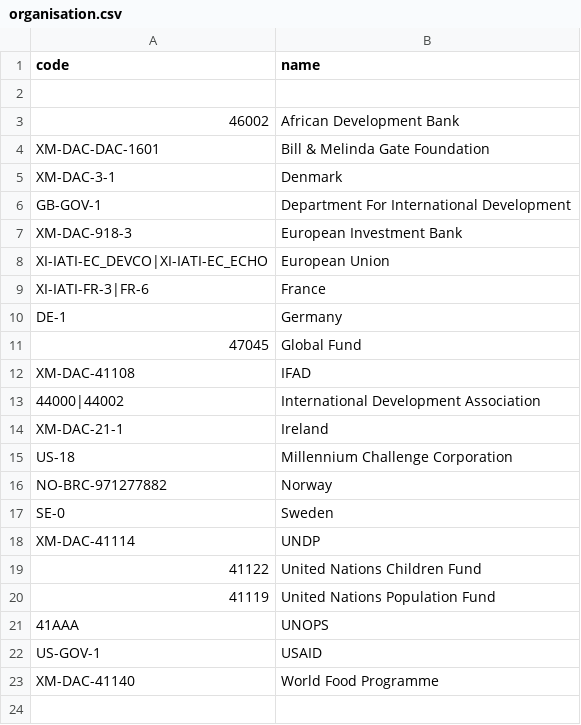
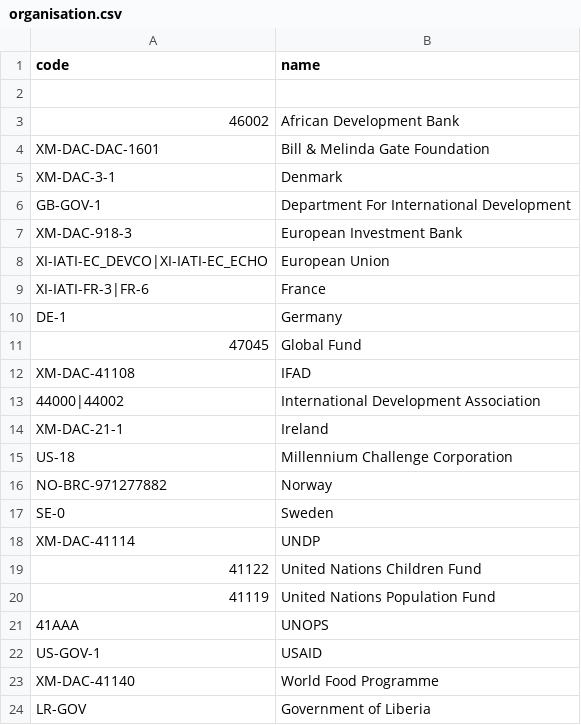
Before and after one commit to bsi-liberia/liberia-projects, a CSV file: projectdashboard/lib/data/local/organisation.csv, drawn as a sheet.

Commit message:
Add GoL organisation

```diff
--- a/projectdashboard/lib/data/local/organisation.csv
+++ b/projectdashboard/lib/data/local/organisation.csv
@@ -23 +23,2 @@ US-GOV-1,USAID
 XM-DAC-41140,World Food Programme
+LR-GOV,Government of Liberia
```
